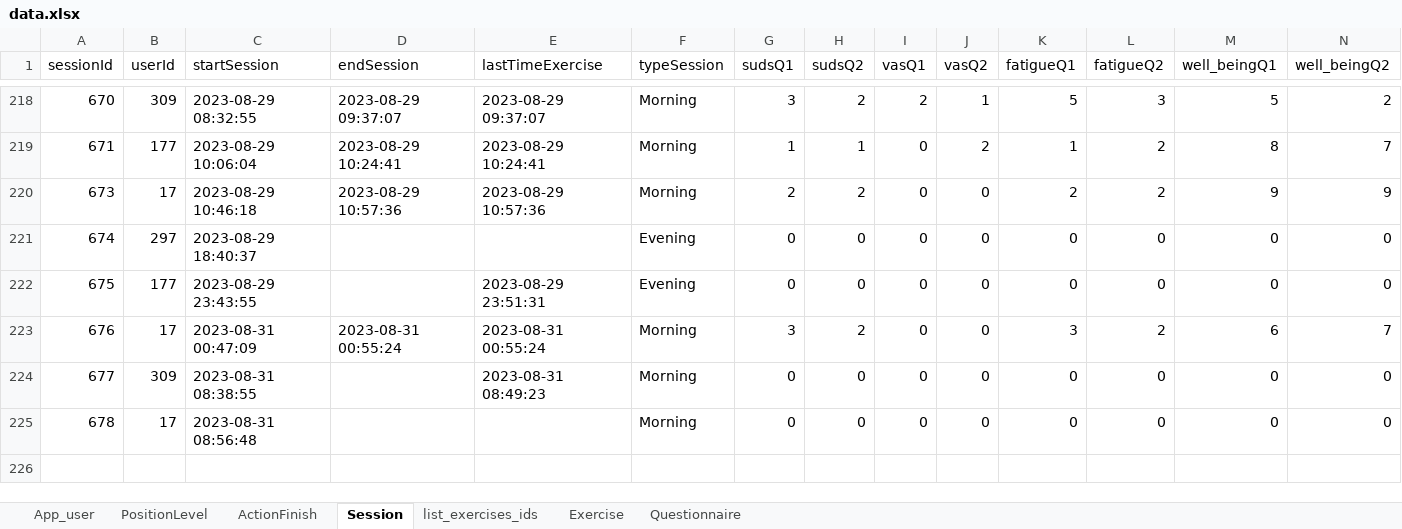
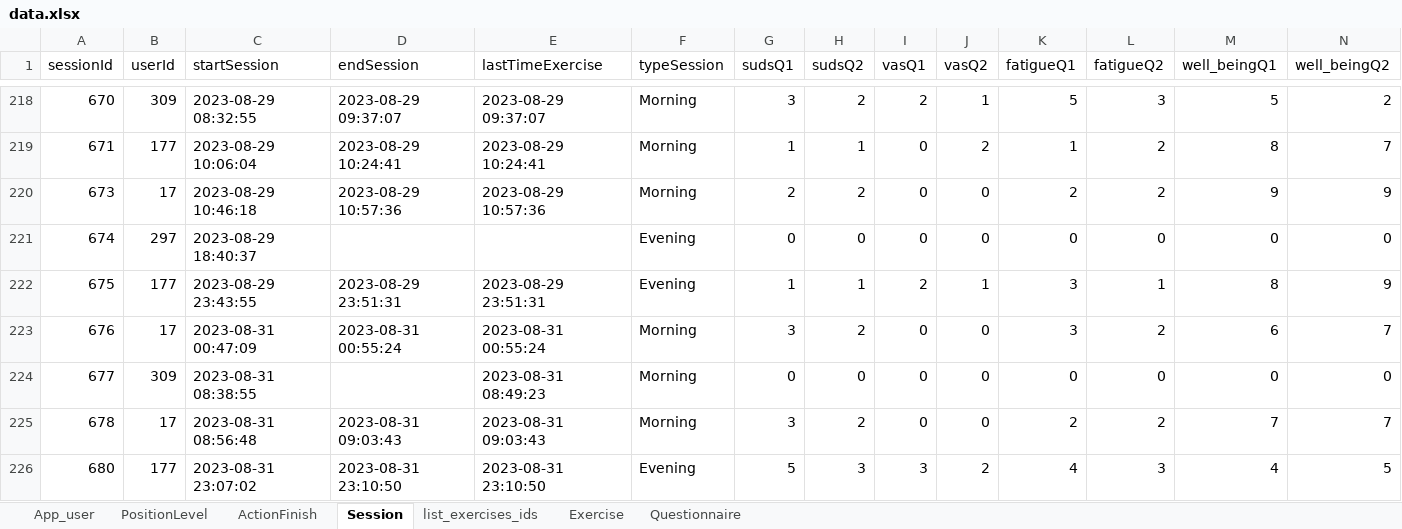
Before and after one commit to ozseadia/COBIMINDEX, an Excel workbook: Data/data.xlsx, sheet Session, drawn as a sheet; only a part is shown, gaps mark what is left out; values as stored, in another font and other column widths than the file's, no borders; the diff names each change by its address in the sheet, - before the commit and + after, or states it on an @@ line.

```diff
--- a/Data/data.xlsx (sheet Session)
+++ b/Data/data.xlsx (sheet Session)
-D222 (endSession): (empty)
+D222 (endSession): 2023-08-29 23:51:31
-G222 (sudsQ1): 0
+G222 (sudsQ1): 1
-H222 (sudsQ2): 0
+H222 (sudsQ2): 1
-I222 (vasQ1): 0
+I222 (vasQ1): 2
-J222 (vasQ2): 0
+J222 (vasQ2): 1
-K222 (fatigueQ1): 0
+K222 (fatigueQ1): 3
-L222 (fatigueQ2): 0
+L222 (fatigueQ2): 1
-M222 (well_beingQ1): 0
+M222 (well_beingQ1): 8
-N222 (well_beingQ2): 0
+N222 (well_beingQ2): 9
-D225 (endSession): (empty)
+D225 (endSession): 2023-08-31 09:03:43
-E225 (lastTimeExercise): (empty)
+E225 (lastTimeExercise): 2023-08-31 09:03:43
-G225 (sudsQ1): 0
+G225 (sudsQ1): 3
-H225 (sudsQ2): 0
+H225 (sudsQ2): 2
-K225 (fatigueQ1): 0
+K225 (fatigueQ1): 2
-L225 (fatigueQ2): 0
+L225 (fatigueQ2): 2
-M225 (well_beingQ1): 0
+M225 (well_beingQ1): 7
-N225 (well_beingQ2): 0
+N225 (well_beingQ2): 7
+row 226: 680 | 177 | 2023-08-31 23:07:02 | 2023-08-31 23:10:50 | 2023-08-31 23:10:50 | Evening | 5 | 3 | 3 | 2 | 4 | 3 | 4 | 5
```
Also changed, not shown: sheet ActionFinish, sheet Questionnaire, sheet Exercise, sheet list_exercises_ids, Data/acount and passwords.xlsx.
